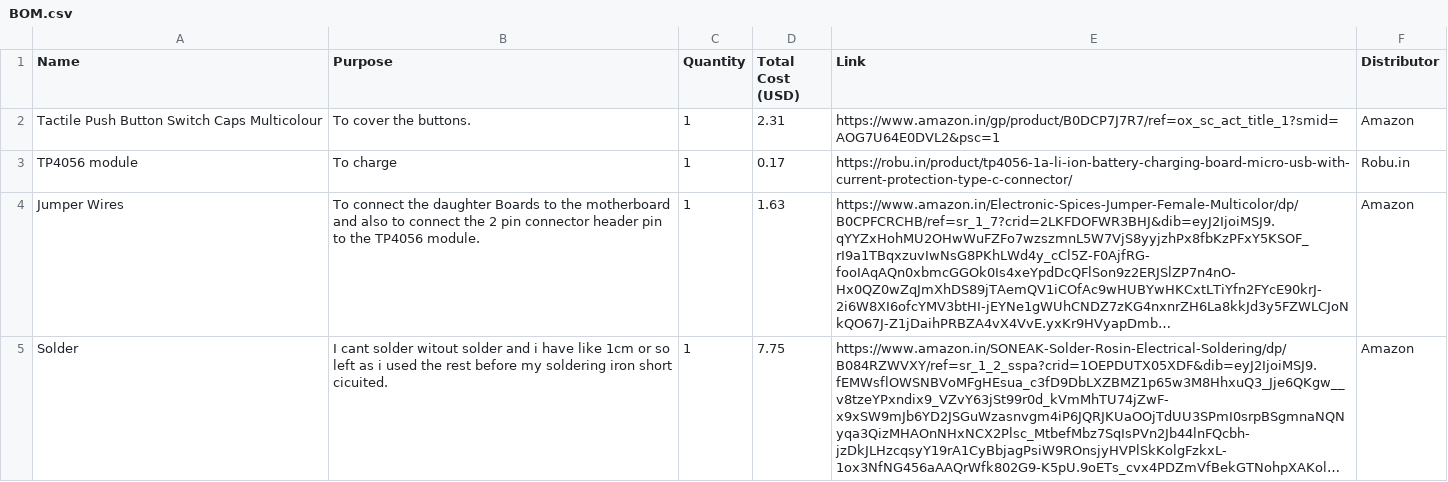
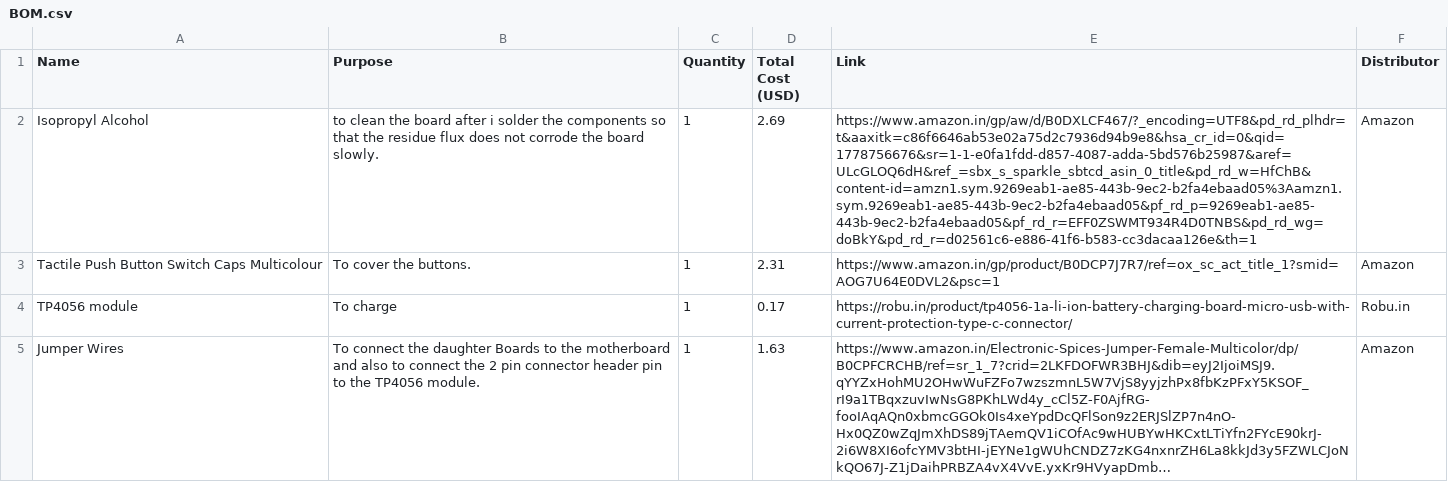
Before and after one commit to DhairyaAPImaster/TGH-The-great-DIY-Handheld, a CSV file: BOM.csv, drawn as a sheet; only a part is shown; the shorter side is filled out with more unchanged rows; long unchanged cells end in …; the diff names each change by its address in the sheet, - before the commit and + after, or states it on an @@ line.

Commit message:
updated BOM

```diff
--- a/BOM.csv
+++ b/BOM.csv
+row 2: Isopropyl Alcohol | to clean the board after i solder the components so that the residue flux does not corrode the board slowly. | 1 | 2.69 | https://www.amazon.in/gp/aw/d/B0DXLCF467/?_encoding=UTF8&pd_rd_plhdr=t&aaxitk=c86f6646ab53e02a75d2c7936d94b9e8&hsa_cr_id=0&qid=1778756676&sr=1-1-e0fa1fdd-d857-4087-adda-5bd576b25987&aref=ULcGLOQ6dH&ref_=sbx_s_sparkle_sbtcd_asin_0_title&pd_rd_w=HfChB&content-id=amzn1.sym.9269eab1-ae85-443b-9ec2-b2fa4ebaad05%3Aamzn1.sym.9269eab1-ae85-443b-9ec2-b2fa4ebaad05&pf_rd_p=9269eab1-ae85-443b-9ec2-b2fa4ebaad05&pf_rd_r=EFF0ZSWMT934R4D0TNBS&pd_rd_wg=doBkY&pd_rd_r=d02561c6-e886-41f6-b583-cc3dacaa126e&th=1 | Amazon
```
